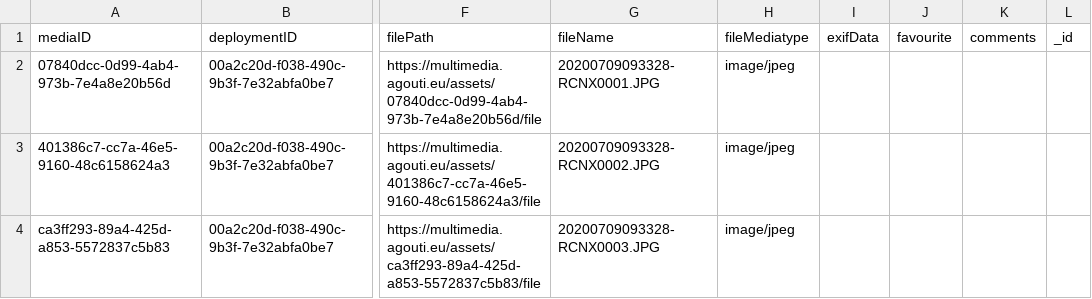
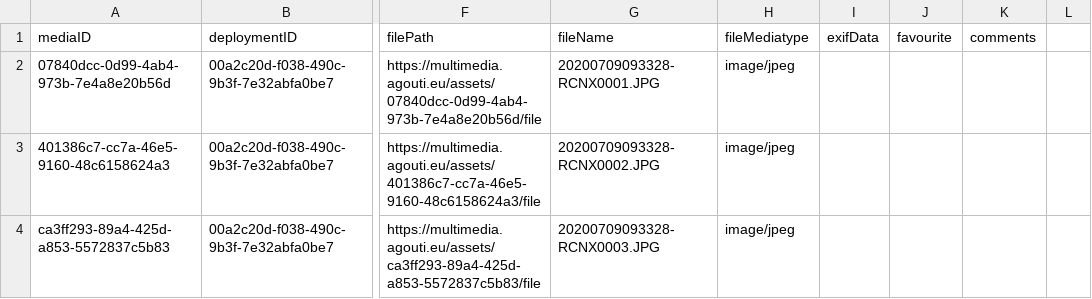
Before and after one commit to tdwg/camtrap-dp, a CSV file: example/media.csv, drawn as a sheet; only a part is shown, gaps mark what is left out; the diff names each change by its address in the sheet, - before the commit and + after, or states it on an @@ line.

Commit message:
Remove _id columns
Fix #179

```diff
--- a/example/media.csv
+++ b/example/media.csv
-L1: _id
+L1: (empty)
```
Also changed, not shown: example/deployments.csv, example/observations.csv, 3 other files.
